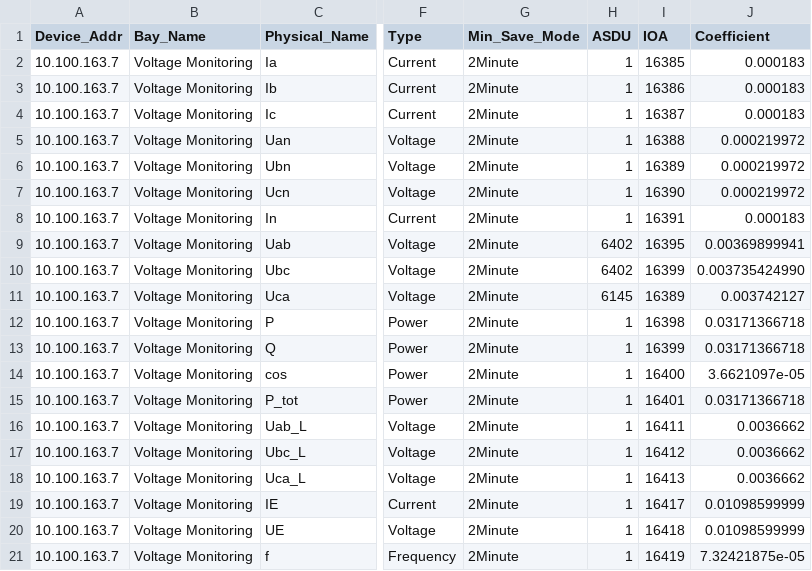
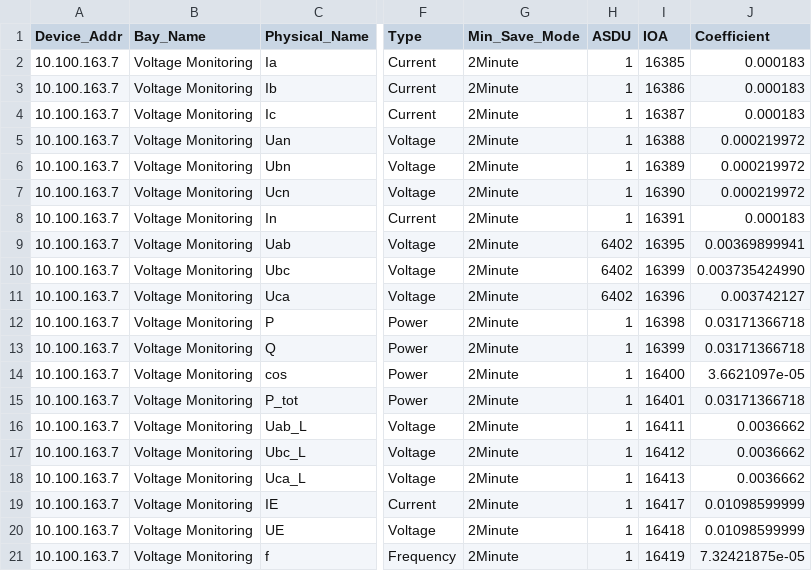
Before and after one commit to scadabont-bot/p-tifico, a CSV file: ListSetting Voltage Monitoring.csv, drawn as a sheet; only a part is shown, gaps mark what is left out; the diff names each change by its address in the sheet, - before the commit and + after, or states it on an @@ line.

```diff
--- a/ListSetting Voltage Monitoring.csv
+++ b/ListSetting Voltage Monitoring.csv
-H11 (ASDU): 6145
+H11 (ASDU): 6402
-I11 (IOA): 16389
+I11 (IOA): 16396
```
Also changed, not shown: 12 other files.
